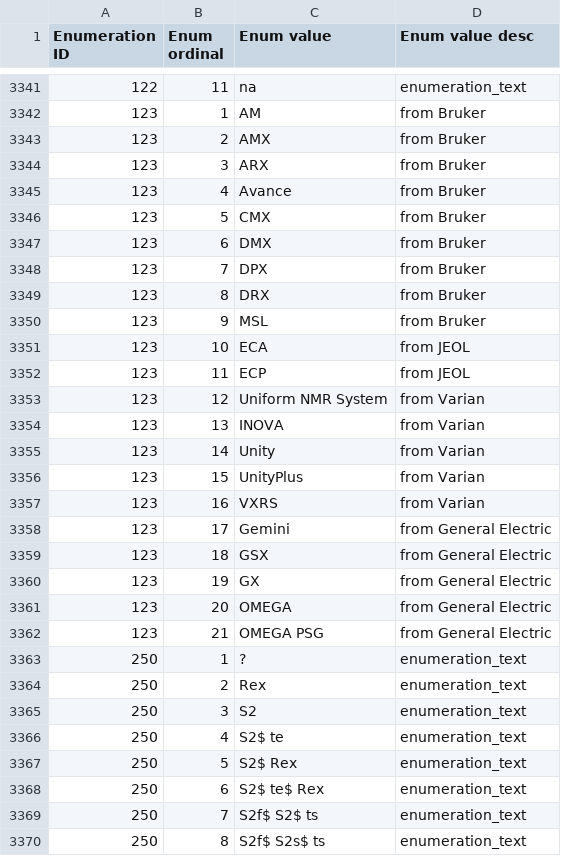
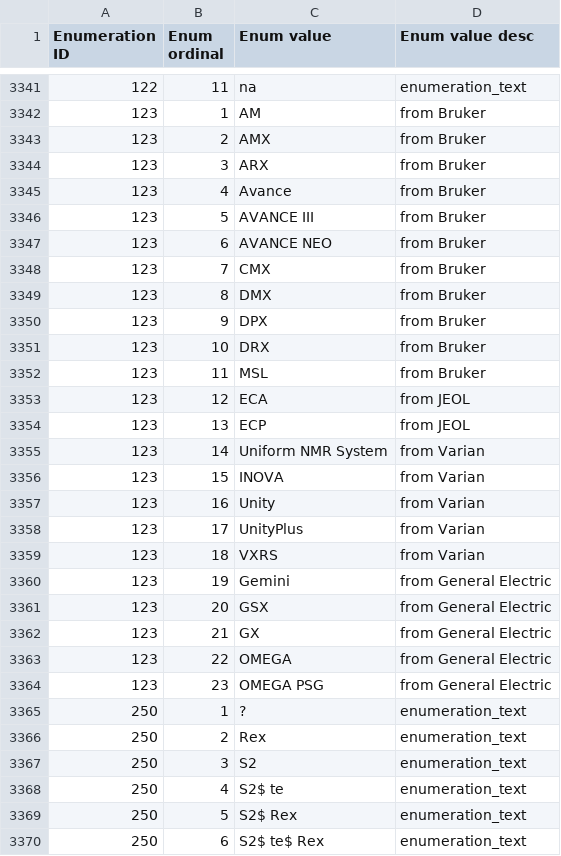
Before and after one commit to bmrb-io/nmr-star-dictionary, a CSV file: NMR-STAR/internal_106_distribution/adit_enum_dtl.csv, drawn as a sheet; only a part is shown, gaps mark what is left out; the shorter side is filled out with more unchanged rows; addresses are those after the commit; the diff names each change by its address in the sheet, - before the commit and + after, or states it on an @@ line.

```diff
--- a/NMR-STAR/internal_106_distribution/adit_enum_dtl.csv
+++ b/NMR-STAR/internal_106_distribution/adit_enum_dtl.csv
-C3346 (Enum value): CMX
+C3346 (Enum value): AVANCE III
-C3347 (Enum value): DMX
+C3347 (Enum value): AVANCE NEO
-C3348 (Enum value): DPX
+C3348 (Enum value): CMX
-C3349 (Enum value): DRX
+C3349 (Enum value): DMX
-C3350 (Enum value): MSL
+C3350 (Enum value): DPX
+row 3351: 123 | 10 | DRX | from Bruker
+row 3352: 123 | 11 | MSL | from Bruker
-B3353 (Enum ordinal): 10
+B3353 (Enum ordinal): 12
-B3354 (Enum ordinal): 11
+B3354 (Enum ordinal): 13
-B3355 (Enum ordinal): 12
+B3355 (Enum ordinal): 14
-B3356 (Enum ordinal): 13
+B3356 (Enum ordinal): 15
-B3357 (Enum ordinal): 14
+B3357 (Enum ordinal): 16
-B3358 (Enum ordinal): 15
+B3358 (Enum ordinal): 17
-B3359 (Enum ordinal): 16
+B3359 (Enum ordinal): 18
-B3360 (Enum ordinal): 17
+B3360 (Enum ordinal): 19
-B3361 (Enum ordinal): 18
+B3361 (Enum ordinal): 20
-B3362 (Enum ordinal): 19
+B3362 (Enum ordinal): 21
-B3363 (Enum ordinal): 20
+B3363 (Enum ordinal): 22
-B3364 (Enum ordinal): 21
+B3364 (Enum ordinal): 23
```
Also changed, not shown: NMR-STAR/internal_106_distribution/adit_enum_dict.csv, NMR-STAR/internal_106_source/adit_enum_dict.csv, 15 other files.
